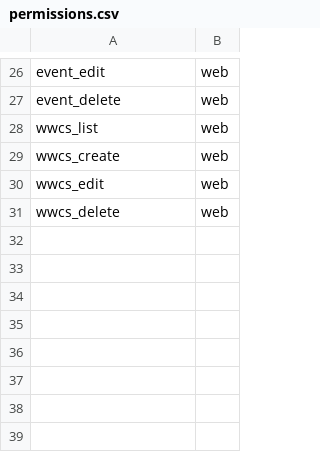
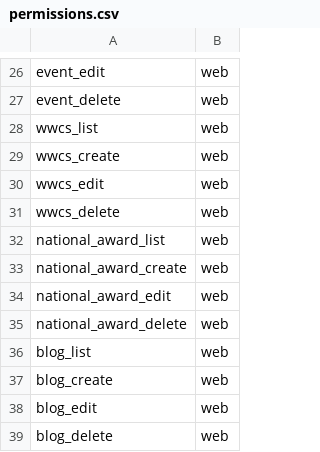
Before and after one commit to euitsol/icsb, a CSV file: public/csv/permissions.csv, drawn as a sheet; only a part is shown, gaps mark what is left out.

Commit message:
Blog setup update -- ongoing

```diff
--- a/public/csv/permissions.csv
+++ b/public/csv/permissions.csv
@@ -31 +31,9 @@ wwcs_edit,web
 wwcs_delete,web
+national_award_list,web
+national_award_create,web
+national_award_edit,web
+national_award_delete,web
+blog_list,web
+blog_create,web
+blog_edit,web
+blog_delete,web
```
Also changed, not shown: 13 other files.
